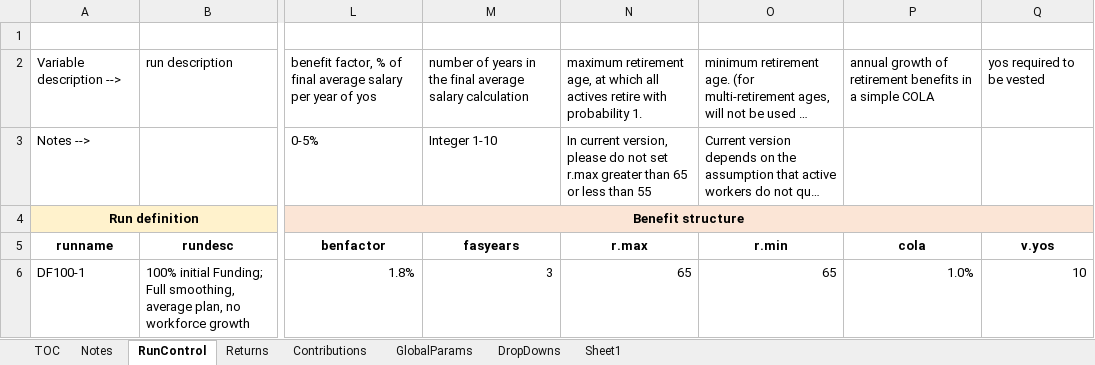
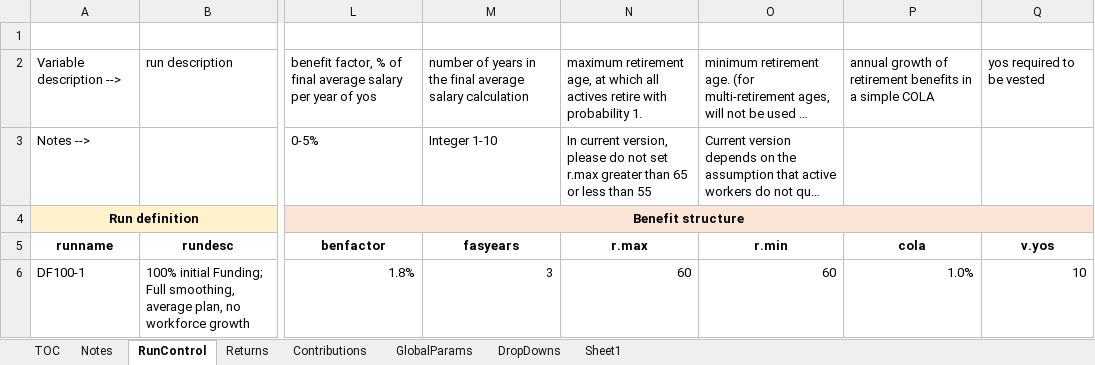
Before and after one commit to yimengyin16/Model_Main, an Excel workbook: IO_Dev/RunControl_Dev.xlsx, sheet RunControl, drawn as a sheet; only a part is shown, gaps mark what is left out; long unchanged cells end in …; values as stored, in another font and other column widths than the file's, no borders; the diff names each change by its address in the sheet, - before the commit and + after, or states it on an @@ line.

```diff
--- a/IO_Dev/RunControl_Dev.xlsx (sheet RunControl)
+++ b/IO_Dev/RunControl_Dev.xlsx (sheet RunControl)
-N6 (r.max): 65
+N6 (r.max): 60
-O6 (r.min): 65
+O6 (r.min): 60
```
Also changed, not shown: 2 other files.
